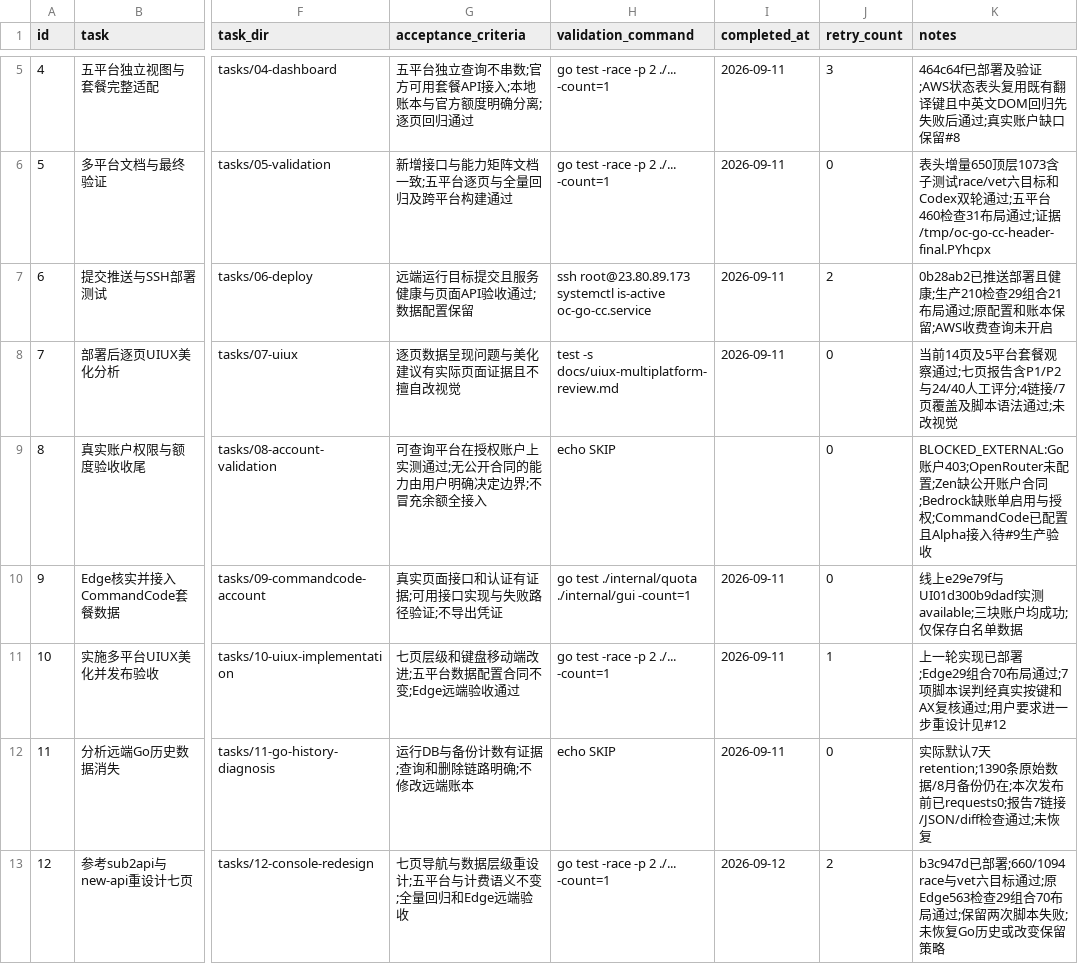
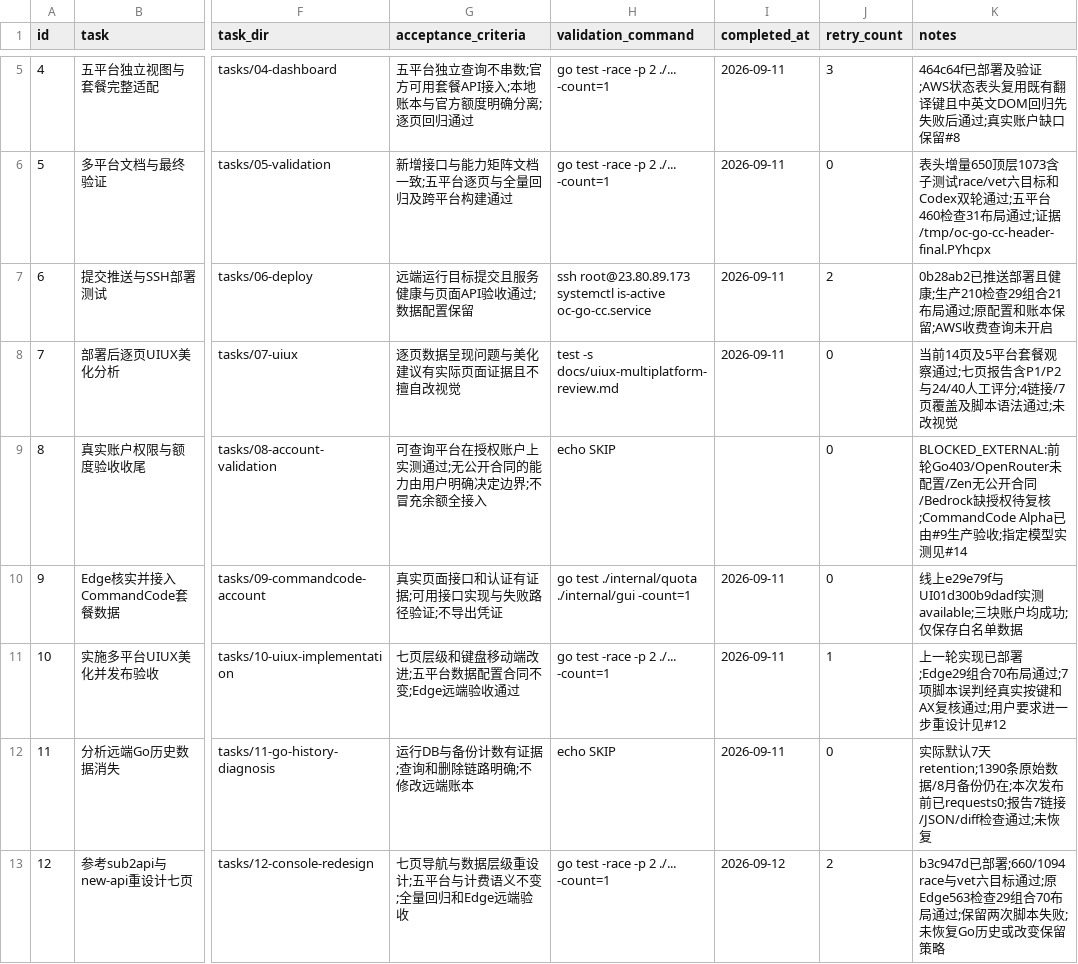
Before and after one commit to goodnightzsj/oc-go-cc, a CSV file: .codex-tasks/20260910-platform-integration/SUBTASKS.csv, drawn as a sheet; only a part is shown, gaps mark what is left out; the diff covers the shown part only; the diff names each change by its address in the sheet, - before the commit and + after, or states it on an @@ line.

```diff
--- a/.codex-tasks/20260910-platform-integration/SUBTASKS.csv
+++ b/.codex-tasks/20260910-platform-integration/SUBTASKS.csv
-K9 (notes): BLOCKED_EXTERNAL:Go账户403;OpenRouter未配置;Zen缺公开账户合同;Bedrock缺账单启用与授权;CommandCode已配置且Alpha接入待#9生产验收
+K9 (notes): BLOCKED_EXTERNAL:前轮Go403/OpenRouter未配置/Zen无公开合同/Bedrock缺授权待复核;CommandCode Alpha已由#9生产验收;指定模型实测见#14
```
Also changed, not shown: 1 added row and 11 edited cells elsewhere in this file, .codex-tasks/20260910-platform-integration/tasks/14-commandcode-live/TODO.csv, 10 other files.
